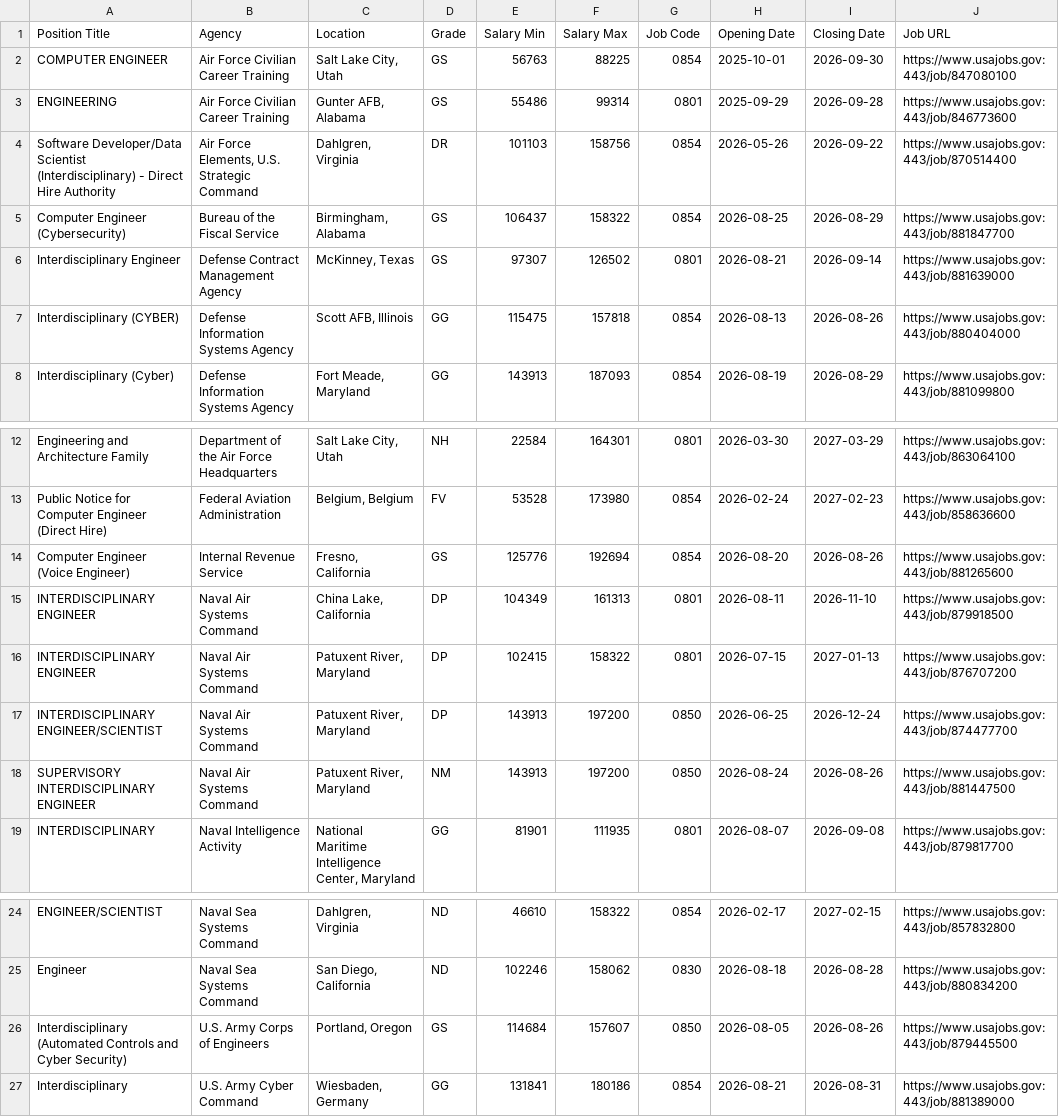
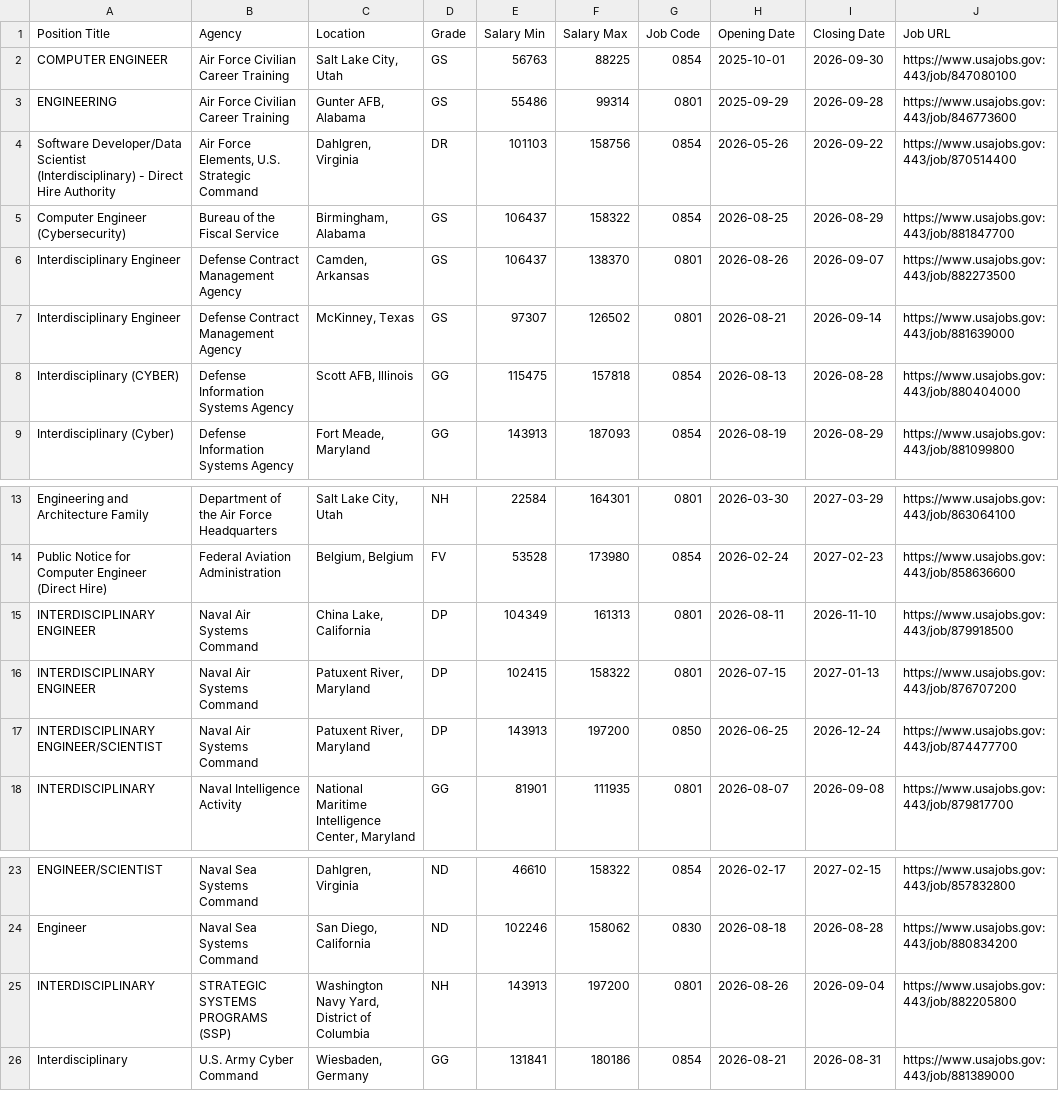
Before and after one commit to fartbagxp/fedjobs, a CSV file: data/raw/active_0854_jobs.csv, drawn as a sheet; only a part is shown, gaps mark what is left out.

```diff
--- a/data/raw/active_0854_jobs.csv
+++ b/data/raw/active_0854_jobs.csv
@@ -5,4 +5,5 @@ Software Developer/Data Scientist (Interdisciplinary) - Direct Hire Authority,"A
 Computer Engineer (Cybersecurity),Bureau of the Fiscal Service,"Birmingham, Alabama",GS,106437,158322,0854,2026-08-25,2026-08-29,https://www.usajobs.gov:443/job/881847700
+Interdisciplinary Engineer,Defense Contract Management Agency,"Camden, Arkansas",GS,106437,138370,0801,2026-08-26,2026-09-07,https://www.usajobs.gov:443/job/882273500
 Interdisciplinary Engineer,Defense Contract Management Agency,"McKinney, Texas",GS,97307,126502,0801,2026-08-21,2026-09-14,https://www.usajobs.gov:443/job/881639000
-Interdisciplinary (CYBER),Defense Information Systems Agency,"Scott AFB, Illinois",GG,115475,157818,0854,2026-08-13,2026-08-26,https://www.usajobs.gov:443/job/880404000
+Interdisciplinary (CYBER),Defense Information Systems Agency,"Scott AFB, Illinois",GG,115475,157818,0854,2026-08-13,2026-08-28,https://www.usajobs.gov:443/job/880404000
 Interdisciplinary (Cyber),Defense Information Systems Agency,"Fort Meade, Maryland",GG,143913,187093,0854,2026-08-19,2026-08-29,https://www.usajobs.gov:443/job/881099800
@@ -13,3 +14,2 @@ Engineering and Architecture Family,Department of the Air Force Headquarters,"Sa
 Public Notice for Computer Engineer (Direct Hire),Federal Aviation Administration,"Belgium, Belgium",FV,53528,173980,0854,2026-02-24,2027-02-23,https://www.usajobs.gov:443/job/858636600
-Computer Engineer (Voice Engineer),Internal Revenue Service,"Fresno, California",GS,125776,192694,0854,2026-08-20,2026-08-26,https://www.usajobs.gov:443/job/881265600
 INTERDISCIPLINARY ENGINEER,Naval Air Systems Command,"China Lake, California",DP,104349,161313,0801,2026-08-11,2026-11-10,https://www.usajobs.gov:443/job/879918500
@@ -17,3 +17,2 @@ INTERDISCIPLINARY ENGINEER,Naval Air Systems Command,"Patuxent River, Maryland",
 INTERDISCIPLINARY ENGINEER/SCIENTIST,Naval Air Systems Command,"Patuxent River, Maryland",DP,143913,197200,0850,2026-06-25,2026-12-24,https://www.usajobs.gov:443/job/874477700
-SUPERVISORY INTERDISCIPLINARY ENGINEER,Naval Air Systems Command,"Patuxent River, Maryland",NM,143913,197200,0850,2026-08-24,2026-08-26,https://www.usajobs.gov:443/job/881447500
 INTERDISCIPLINARY,Naval Intelligence Activity,"National Maritime Intelligence Center, Maryland",GG,81901,111935,0801,2026-08-07,2026-09-08,https://www.usajobs.gov:443/job/879817700
@@ -25,3 +24,3 @@ ENGINEER/SCIENTIST,Naval Sea Systems Command,"Dahlgren, Virginia",ND,46610,15832
 Engineer,Naval Sea Systems Command,"San Diego, California",ND,102246,158062,0830,2026-08-18,2026-08-28,https://www.usajobs.gov:443/job/880834200
-Interdisciplinary (Automated Controls and Cyber Security),U.S. Army Corps of Engineers,"Portland, Oregon",GS,114684,157607,0850,2026-08-05,2026-08-26,https://www.usajobs.gov:443/job/879445500
+INTERDISCIPLINARY,STRATEGIC SYSTEMS PROGRAMS (SSP),"Washington Navy Yard, District of Columbia",NH,143913,197200,0801,2026-08-26,2026-09-04,https://www.usajobs.gov:443/job/882205800
 Interdisciplinary,U.S. Army Cyber Command,"Wiesbaden, Germany",GG,131841,180186,0854,2026-08-21,2026-08-31,https://www.usajobs.gov:443/job/881389000
```
Also changed, not shown: data/raw/active_HHS_jobs.csv, data/raw/active_IRS_jobs.csv, 11 other files.
